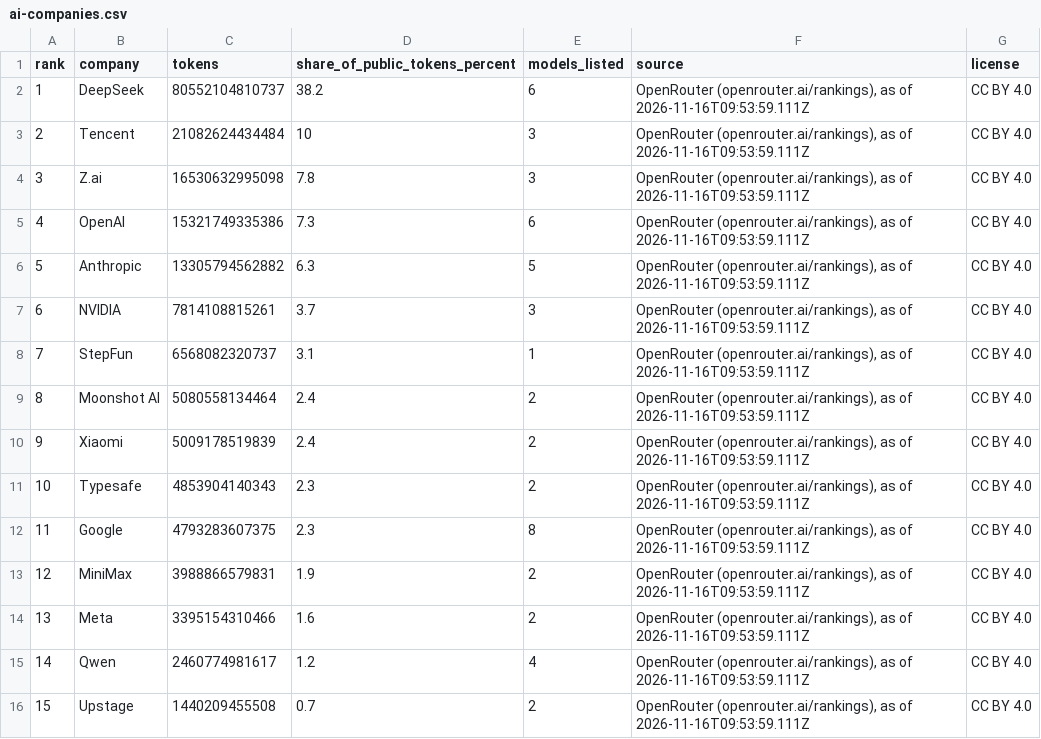
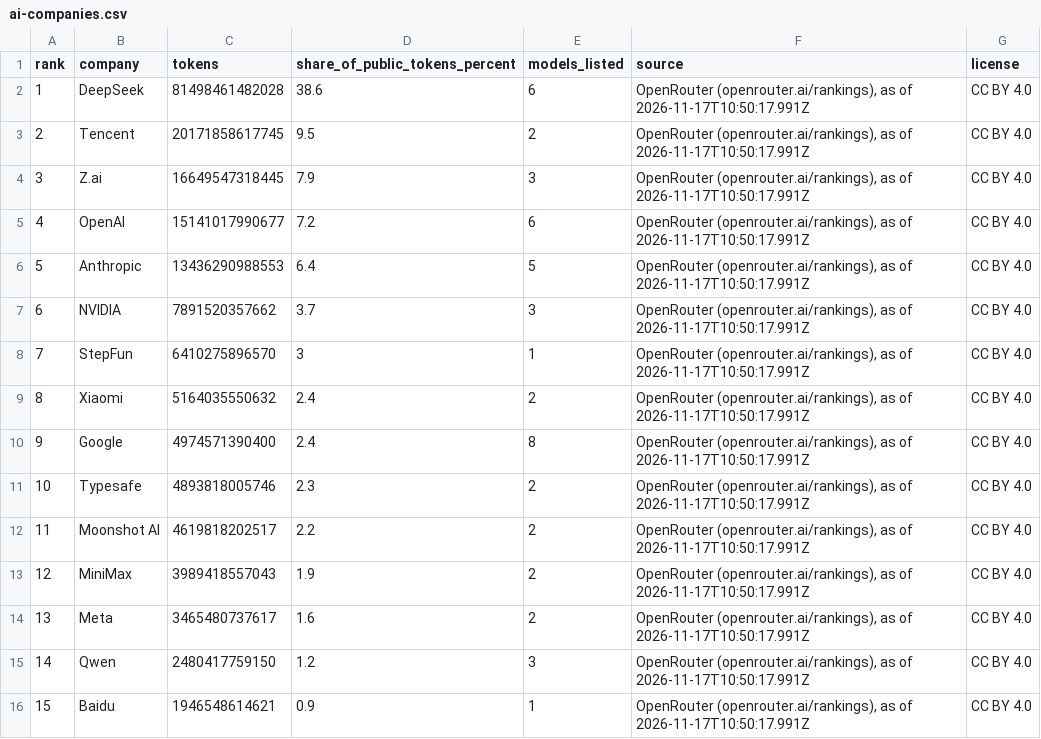
Before and after one commit to mantoufan/cvcm, a CSV file: public/rankings/ai-companies.csv, drawn as a sheet.

```diff
--- a/public/rankings/ai-companies.csv
+++ b/public/rankings/ai-companies.csv
@@ -1,16 +1,16 @@
 rank,company,tokens,share_of_public_tokens_percent,models_listed,source,license
-1,DeepSeek,80552104810737,38.2,6,"OpenRouter (openrouter.ai/rankings), as of 2026-11-16T09:53:59.111Z",CC BY 4.0
-2,Tencent,21082624434484,10,3,"OpenRouter (openrouter.ai/rankings), as of 2026-11-16T09:53:59.111Z",CC BY 4.0
-3,Z.ai,16530632995098,7.8,3,"OpenRouter (openrouter.ai/rankings), as of 2026-11-16T09:53:59.111Z",CC BY 4.0
-4,OpenAI,15321749335386,7.3,6,"OpenRouter (openrouter.ai/rankings), as of 2026-11-16T09:53:59.111Z",CC BY 4.0
-5,Anthropic,13305794562882,6.3,5,"OpenRouter (openrouter.ai/rankings), as of 2026-11-16T09:53:59.111Z",CC BY 4.0
-6,NVIDIA,7814108815261,3.7,3,"OpenRouter (openrouter.ai/rankings), as of 2026-11-16T09:53:59.111Z",CC BY 4.0
-7,StepFun,6568082320737,3.1,1,"OpenRouter (openrouter.ai/rankings), as of 2026-11-16T09:53:59.111Z",CC BY 4.0
-8,Moonshot AI,5080558134464,2.4,2,"OpenRouter (openrouter.ai/rankings), as of 2026-11-16T09:53:59.111Z",CC BY 4.0
-9,Xiaomi,5009178519839,2.4,2,"OpenRouter (openrouter.ai/rankings), as of 2026-11-16T09:53:59.111Z",CC BY 4.0
-10,Typesafe,4853904140343,2.3,2,"OpenRouter (openrouter.ai/rankings), as of 2026-11-16T09:53:59.111Z",CC BY 4.0
-11,Google,4793283607375,2.3,8,"OpenRouter (openrouter.ai/rankings), as of 2026-11-16T09:53:59.111Z",CC BY 4.0
-12,MiniMax,3988866579831,1.9,2,"OpenRouter (openrouter.ai/rankings), as of 2026-11-16T09:53:59.111Z",CC BY 4.0
-13,Meta,3395154310466,1.6,2,"OpenRouter (openrouter.ai/rankings), as of 2026-11-16T09:53:59.111Z",CC BY 4.0
-14,Qwen,2460774981617,1.2,4,"OpenRouter (openrouter.ai/rankings), as of 2026-11-16T09:53:59.111Z",CC BY 4.0
-15,Upstage,1440209455508,0.7,2,"OpenRouter (openrouter.ai/rankings), as of 2026-11-16T09:53:59.111Z",CC BY 4.0
+1,DeepSeek,81498461482028,38.6,6,"OpenRouter (openrouter.ai/rankings), as of 2026-11-17T10:50:17.991Z",CC BY 4.0
+2,Tencent,20171858617745,9.5,2,"OpenRouter (openrouter.ai/rankings), as of 2026-11-17T10:50:17.991Z",CC BY 4.0
+3,Z.ai,16649547318445,7.9,3,"OpenRouter (openrouter.ai/rankings), as of 2026-11-17T10:50:17.991Z",CC BY 4.0
+4,OpenAI,15141017990677,7.2,6,"OpenRouter (openrouter.ai/rankings), as of 2026-11-17T10:50:17.991Z",CC BY 4.0
+5,Anthropic,13436290988553,6.4,5,"OpenRouter (openrouter.ai/rankings), as of 2026-11-17T10:50:17.991Z",CC BY 4.0
+6,NVIDIA,7891520357662,3.7,3,"OpenRouter (openrouter.ai/rankings), as of 2026-11-17T10:50:17.991Z",CC BY 4.0
+7,StepFun,6410275896570,3,1,"OpenRouter (openrouter.ai/rankings), as of 2026-11-17T10:50:17.991Z",CC BY 4.0
+8,Xiaomi,5164035550632,2.4,2,"OpenRouter (openrouter.ai/rankings), as of 2026-11-17T10:50:17.991Z",CC BY 4.0
+9,Google,4974571390400,2.4,8,"OpenRouter (openrouter.ai/rankings), as of 2026-11-17T10:50:17.991Z",CC BY 4.0
+10,Typesafe,4893818005746,2.3,2,"OpenRouter (openrouter.ai/rankings), as of 2026-11-17T10:50:17.991Z",CC BY 4.0
+11,Moonshot AI,4619818202517,2.2,2,"OpenRouter (openrouter.ai/rankings), as of 2026-11-17T10:50:17.991Z",CC BY 4.0
+12,MiniMax,3989418557043,1.9,2,"OpenRouter (openrouter.ai/rankings), as of 2026-11-17T10:50:17.991Z",CC BY 4.0
+13,Meta,3465480737617,1.6,2,"OpenRouter (openrouter.ai/rankings), as of 2026-11-17T10:50:17.991Z",CC BY 4.0
+14,Qwen,2480417759150,1.2,3,"OpenRouter (openrouter.ai/rankings), as of 2026-11-17T10:50:17.991Z",CC BY 4.0
+15,Baidu,1946548614621,0.9,1,"OpenRouter (openrouter.ai/rankings), as of 2026-11-17T10:50:17.991Z",CC BY 4.0
```
Also changed, not shown: public/rankings/ai-usage.csv, public/rankings/currency-strength.csv, 5 other files.
